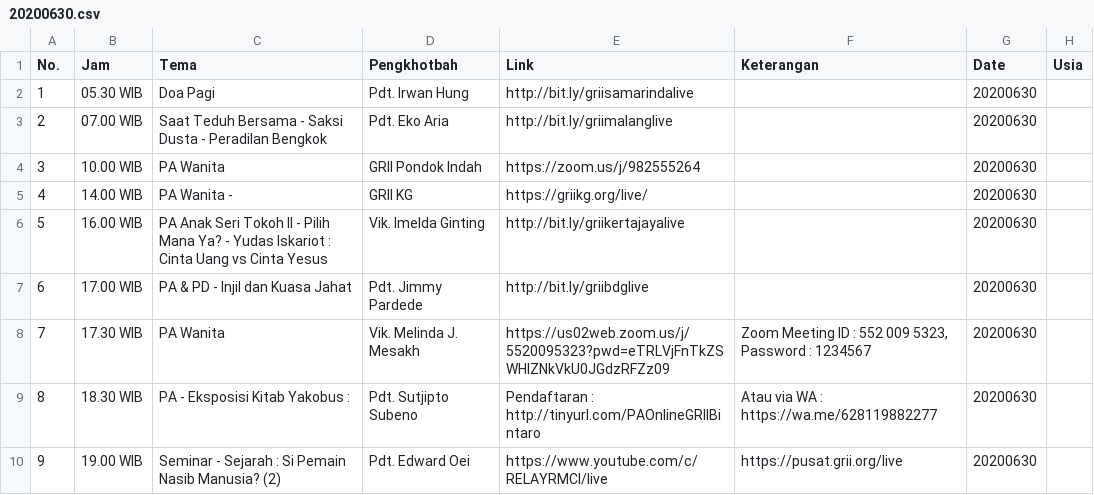
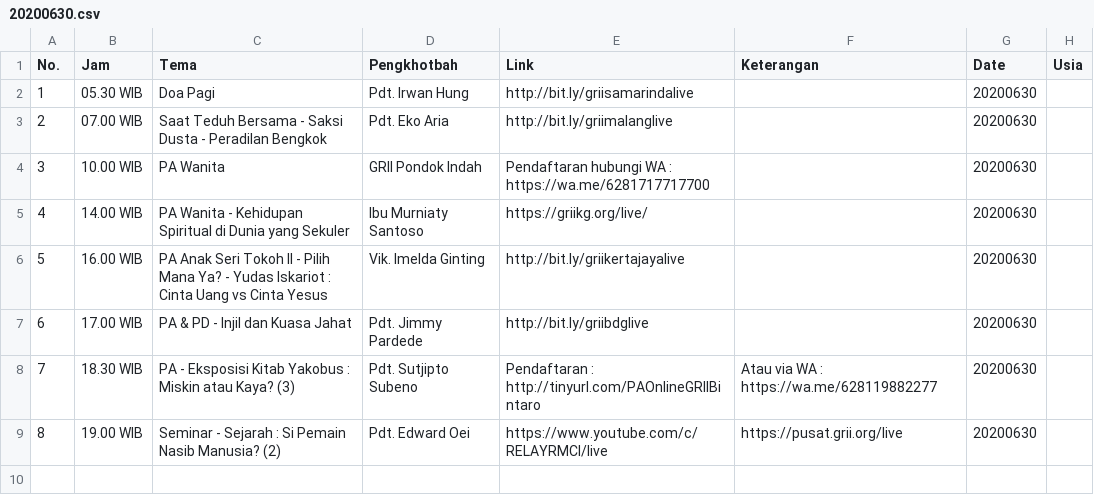
Before and after one commit to jadwal-grii-online/jadwal-grii-online.github.io, a CSV file: data/20200630.csv, drawn as a sheet; removed rows and columns are numbered as before the commit, all else as after; ↵ is a line break in a cell; the diff names each change by its address in the sheet, - before the commit and + after, or states it on an @@ line.

```diff
--- a/data/20200630.csv
+++ b/data/20200630.csv
-E4 (Link): https://zoom.us/j/982555264
+E4 (Link): Pendaftaran hubungi WA : https://wa.me/6281717717700
-C5 (Tema): PA Wanita -
+C5 (Tema): PA Wanita - Kehidupan Spiritual di Dunia yang Sekuler
-D5 (Pengkhotbah): GRII KG
+D5 (Pengkhotbah): Ibu Murniaty Santoso
-row 8: 7 | 17.30 WIB | PA Wanita | Vik. Melinda J. Mesakh | https://us02web.zoom.us/j/5520095323?pwd=eTRLVjFnTkZSWHlZNkVkU0JGdzRFZz09 | Zoom Meeting ID : 552 009 5323, ↵ Password : 1234567 | 20200630
@@ column A (No.) renumbered from row 8 down @@
-C8 (Tema): PA - Eksposisi Kitab Yakobus :
+C8 (Tema): PA - Eksposisi Kitab Yakobus : Miskin atau Kaya? (3)
```
Also changed, not shown: data/20200701.csv, data/20200702.csv, 5 other files.
